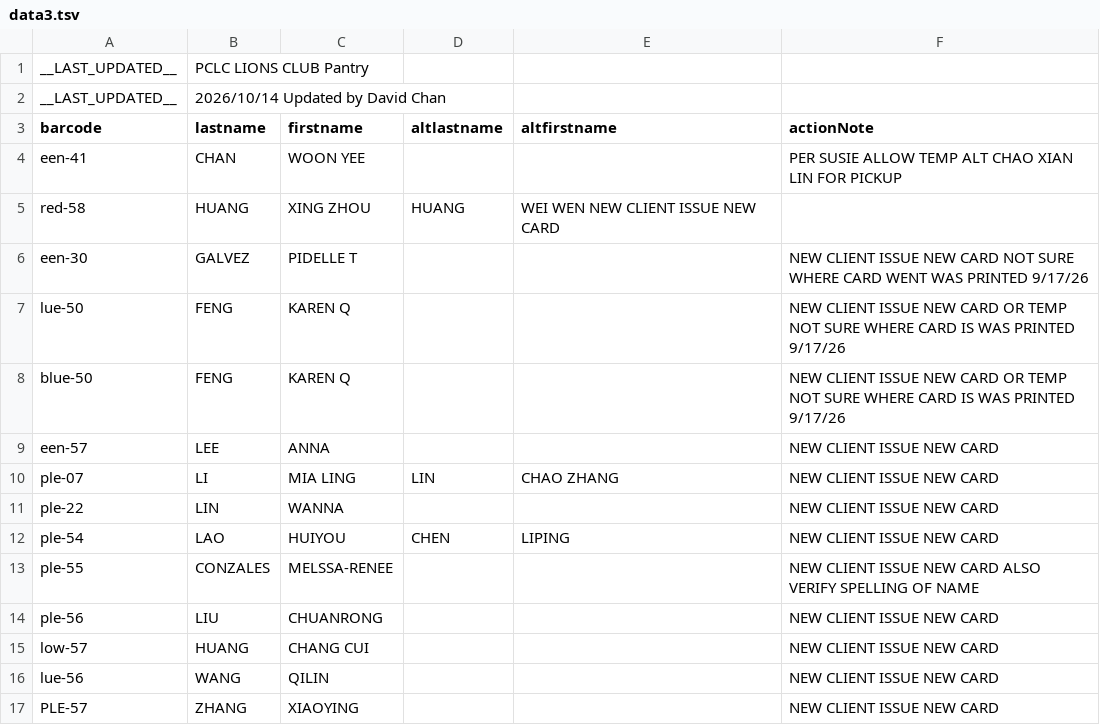
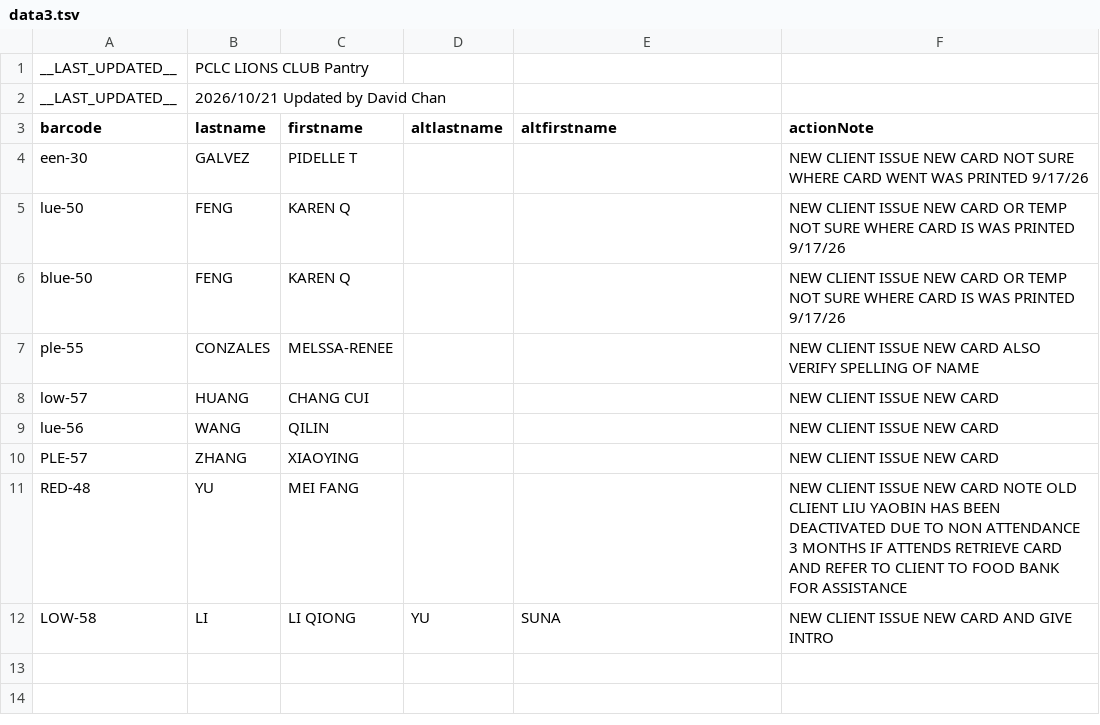
Before and after one commit to PCCSF-FOODPANTRY/PCLC-Cards, a TSV file: data3.tsv, drawn as a sheet.

Commit message:
Add files via upload

```diff
--- a/data3.tsv
+++ b/data3.tsv
@@ -1,6 +1,4 @@
 __LAST_UPDATED__	PCLC LIONS CLUB Pantry
-__LAST_UPDATED__	2026/10/14 Updated by David Chan
+__LAST_UPDATED__	2026/10/21 Updated by David Chan
 barcode	lastname	firstname	altlastname	altfirstname	actionNote
-een-41	CHAN	WOON YEE			PER SUSIE ALLOW TEMP ALT CHAO XIAN LIN FOR PICKUP
-red-58	HUANG	XING ZHOU	HUANG	WEI WEN NEW CLIENT ISSUE NEW CARD
 een-30	GALVEZ	PIDELLE T			NEW CLIENT ISSUE NEW CARD NOT SURE WHERE CARD WENT WAS PRINTED 9/17/26
@@ -8,8 +6,3 @@ lue-50	FENG	KAREN Q			NEW CLIENT ISSUE NEW CARD OR TEMP NOT SURE WHERE CARD IS W
 blue-50	FENG	KAREN Q			NEW CLIENT ISSUE NEW CARD OR TEMP NOT SURE WHERE CARD IS WAS PRINTED 9/17/26
-een-57	LEE	ANNA			NEW CLIENT ISSUE NEW CARD
-ple-07	LI	MIA LING	LIN	CHAO ZHANG	NEW CLIENT ISSUE NEW CARD
-ple-22	LIN	WANNA			NEW CLIENT ISSUE NEW CARD
-ple-54	LAO	HUIYOU	CHEN	LIPING	NEW CLIENT ISSUE NEW CARD
 ple-55	CONZALES	MELSSA-RENEE			NEW CLIENT ISSUE NEW CARD ALSO VERIFY SPELLING OF NAME
-ple-56	LIU	CHUANRONG			NEW CLIENT ISSUE NEW CARD
 low-57	HUANG	CHANG CUI			NEW CLIENT ISSUE NEW CARD
@@ -17 +10,3 @@ lue-56	WANG	QILIN			NEW CLIENT ISSUE NEW CARD
 PLE-57	ZHANG	XIAOYING			NEW CLIENT ISSUE NEW CARD
+RED-48	YU	MEI FANG			NEW CLIENT ISSUE NEW CARD  NOTE OLD CLIENT LIU YAOBIN HAS BEEN DEACTIVATED DUE TO NON ATTENDANCE 3 MONTHS IF ATTENDS RETRIEVE CARD AND REFER TO CLIENT TO FOOD BANK FOR ASSISTANCE
+LOW-58	LI	LI QIONG	YU	SUNA	NEW CLIENT ISSUE NEW CARD AND GIVE INTRO
```
